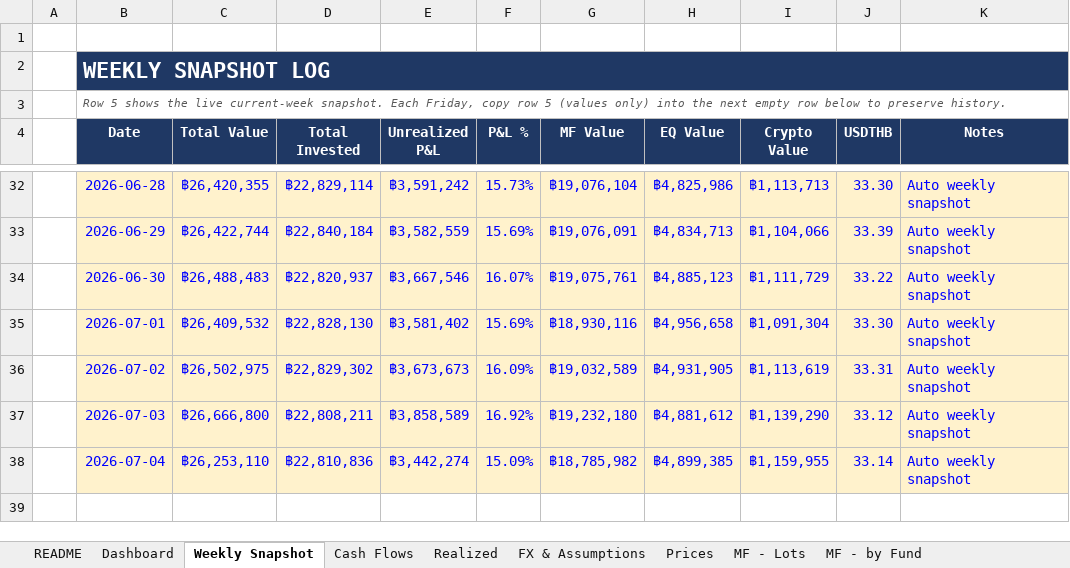
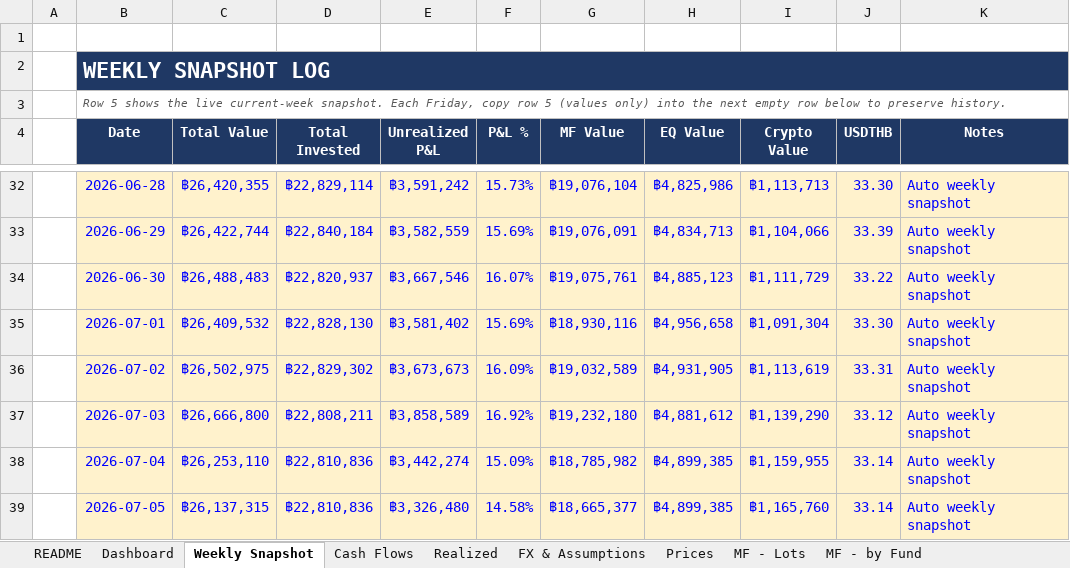
Before and after one commit to vsupakatitham-cloud/investment-dashboard, an Excel workbook: TH Investment - Private Banking Summary.xlsx, sheet Weekly Snapshot, drawn as a sheet; only a part is shown, gaps mark what is left out; values as stored, in another font and other column widths than the file's, no borders; the diff names each change by its address in the sheet, - before the commit and + after, or states it on an @@ line.

```diff
--- a/TH Investment - Private Banking Summary.xlsx (sheet Weekly Snapshot)
+++ b/TH Investment - Private Banking Summary.xlsx (sheet Weekly Snapshot)
+row 39:  | 2026-07-05 | ฿26,137,315 | ฿22,810,836 | ฿3,326,480 | 14.58% | ฿18,665,377 | ฿4,899,385 | ฿1,165,760 | 33.14 | Auto weekly snapshot
```
Also changed, not shown: sheet Prices, sheet FX & Assumptions, 4 other files.
